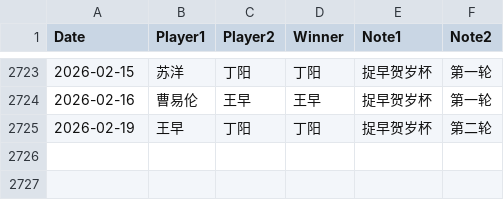
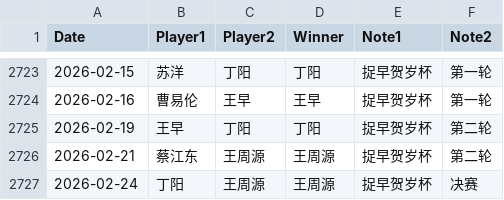
Before and after one commit to dingyang-2025/tx-go-ratings, a CSV file: data.csv, drawn as a sheet; only a part is shown, gaps mark what is left out.

Commit message:
Update data.csv

```diff
--- a/data.csv
+++ b/data.csv
@@ -2725 +2725,3 @@ Date,Player1,Player2,Winner,Note1,Note2
 2026-02-19,王早,丁阳,丁阳,捉早贺岁杯,第二轮
+2026-02-21,蔡江东,王周源,王周源,捉早贺岁杯,第二轮
+2026-02-24,丁阳,王周源,王周源,捉早贺岁杯,决赛
```
